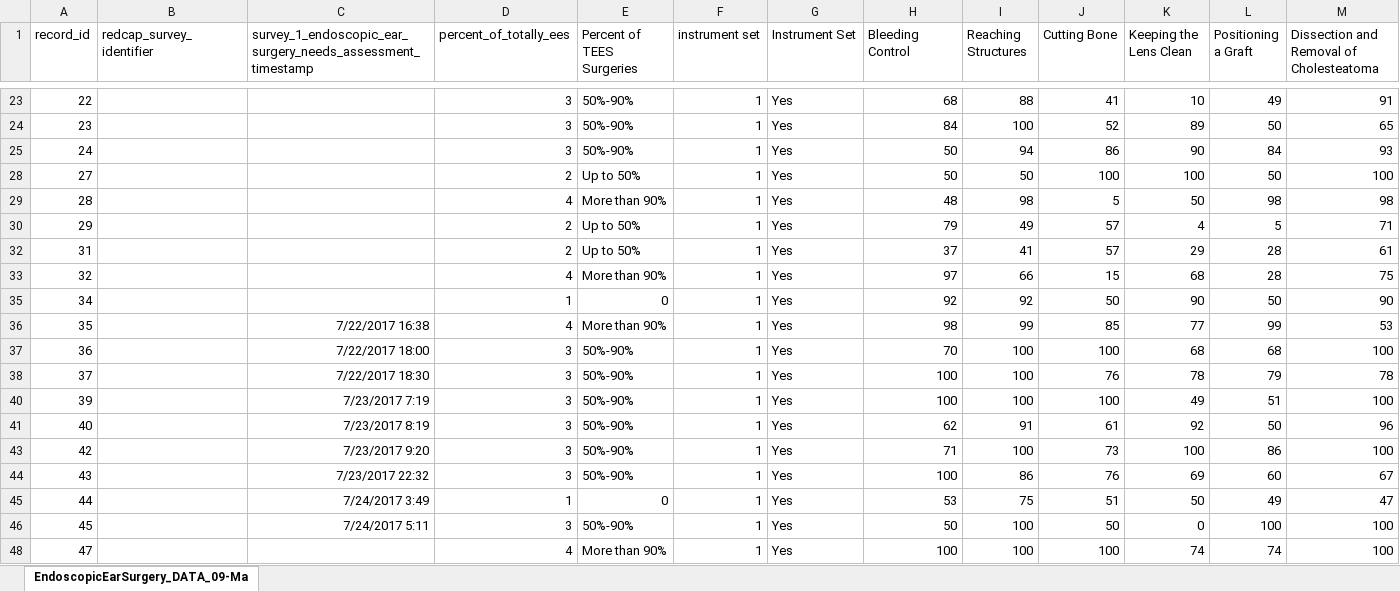
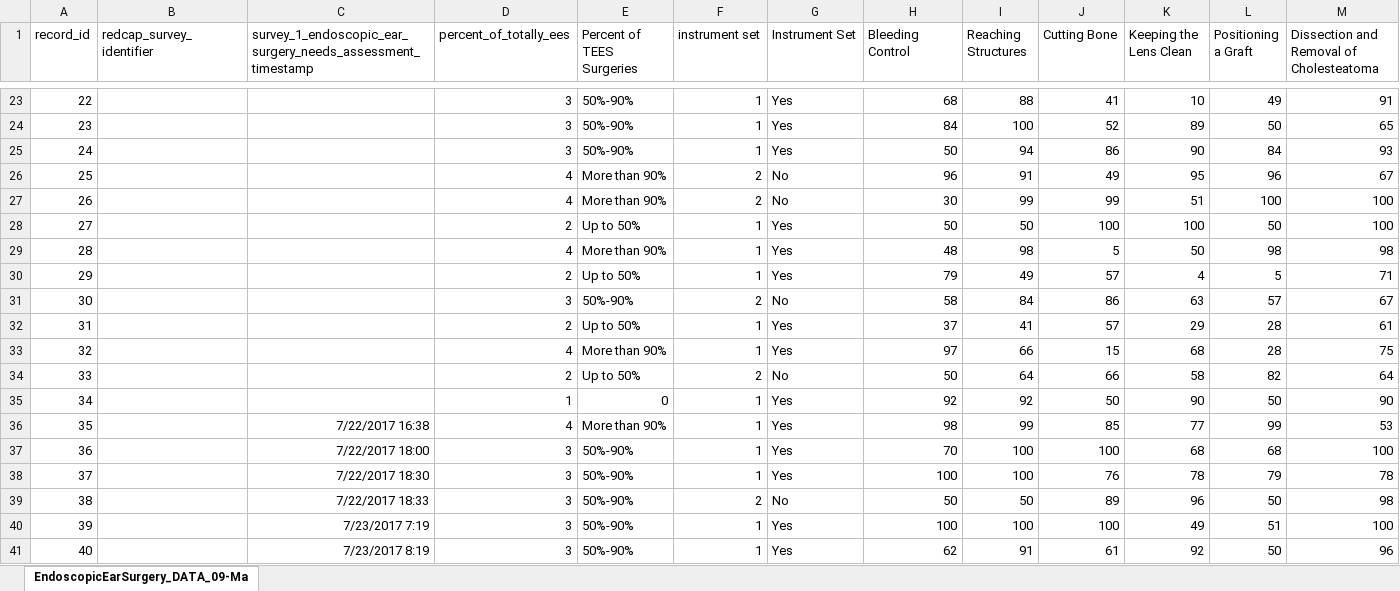
Before and after one commit to arushriswarup/Grad-School_OCT2017, an Excel workbook: Needs Analysis Survey/Needs Analysis Survey Results 27-Jul-2017.xlsx, sheet EndoscopicEarSurgery_DATA_09-Ma, drawn as a sheet; only a part is shown, gaps mark what is left out; the shorter side is filled out with more unchanged rows; values as stored, in another font and other column widths than the file's, no borders; rows hold the shown columns only; the diff covers the shown part only; the diff names each change by its address in the sheet, - before the commit and + after, or states it on an @@ line.

```diff
--- a/Needs Analysis Survey/Needs Analysis Survey Results 27-Jul-2017.xlsx (sheet EndoscopicEarSurgery_DATA_09-Ma)
+++ b/Needs Analysis Survey/Needs Analysis Survey Results 27-Jul-2017.xlsx (sheet EndoscopicEarSurgery_DATA_09-Ma)
@@ row 26 unhidden: 25 |  |  | 4 | More than 90% | 2 | No | 96 | 91 | 49 | 95 | 96 | 67 @@
@@ row 27 unhidden: 26 |  |  | 4 | More than 90% | 2 | No | 30 | 99 | 99 | 51 | 100 | 100 @@
@@ row 31 unhidden: 30 |  |  | 3 | 50%-90% | 2 | No | 58 | 84 | 86 | 63 | 57 | 67 @@
@@ row 34 unhidden: 33 |  |  | 2 | Up to 50% | 2 | No | 50 | 64 | 66 | 58 | 82 | 64 @@
@@ row 39 unhidden: 38 |  | 7/22/2017 18:33 | 3 | 50%-90% | 2 | No | 50 | 50 | 89 | 96 | 50 | 98 @@
```
Also changed, not shown: 9 hidden or unhidden rows elsewhere in this sheet, 1 other file.
